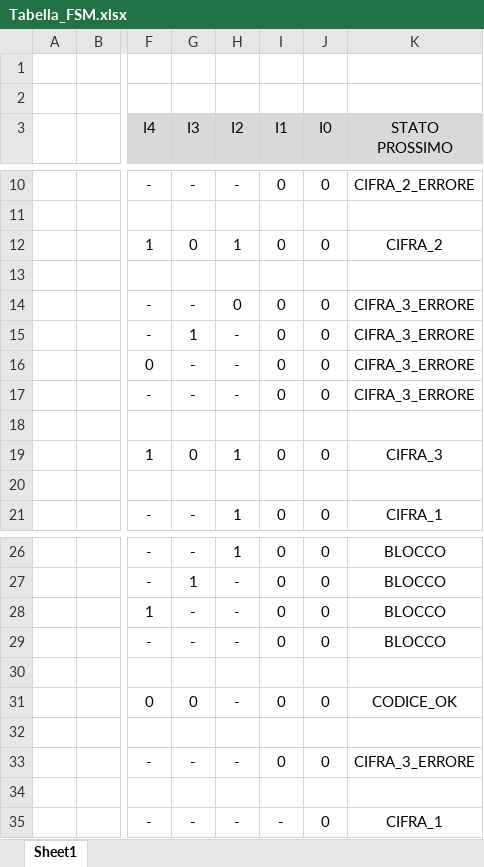
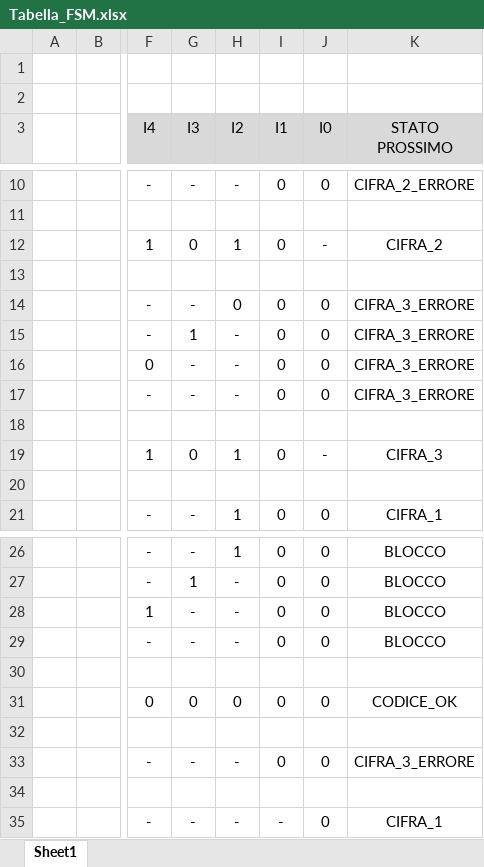
Before and after one commit to enricobragastini/ElaboratoSIS, an Excel workbook: DOCS/Tabella_FSM.xlsx, sheet Sheet1, drawn as a sheet; only a part is shown, gaps mark what is left out; values as stored, in another font and other column widths than the file's, no borders; the diff names each change by its address in the sheet, - before the commit and + after, or states it on an @@ line.

Commit message:
excel perfetto

```diff
--- a/DOCS/Tabella_FSM.xlsx (sheet Sheet1)
+++ b/DOCS/Tabella_FSM.xlsx (sheet Sheet1)
-J12 (I0): 0
+J12 (I0): -
-J19 (I0): 0
+J19 (I0): -
-H31 (I2): -
+H31 (I2): 0
```
